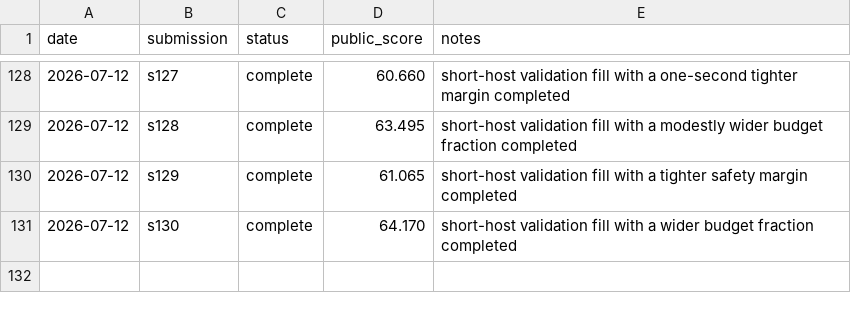
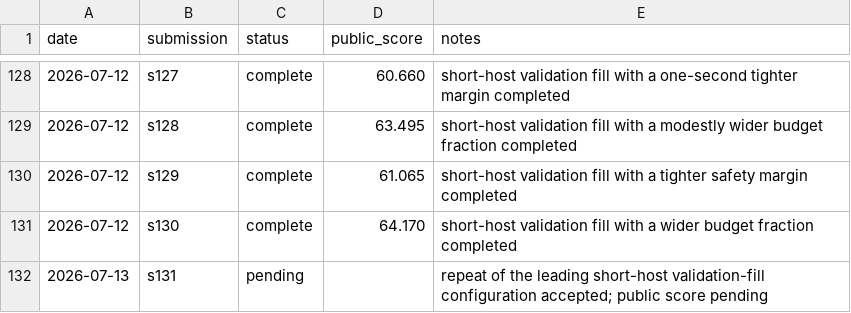
Before and after one commit to Beiciccc/security-eval-experiment-log, a CSV file: results/summary-tables/public-results.csv, drawn as a sheet; only a part is shown, gaps mark what is left out; the diff names each change by its address in the sheet, - before the commit and + after, or states it on an @@ line.

Commit message:
Add pending s131 record

```diff
--- a/results/summary-tables/public-results.csv
+++ b/results/summary-tables/public-results.csv
+row 132: 2026-07-13 | s131 | pending |  | repeat of the leading short-host validation-fill configuration accepted; public score pending
```
Also changed, not shown: 4 other files.
